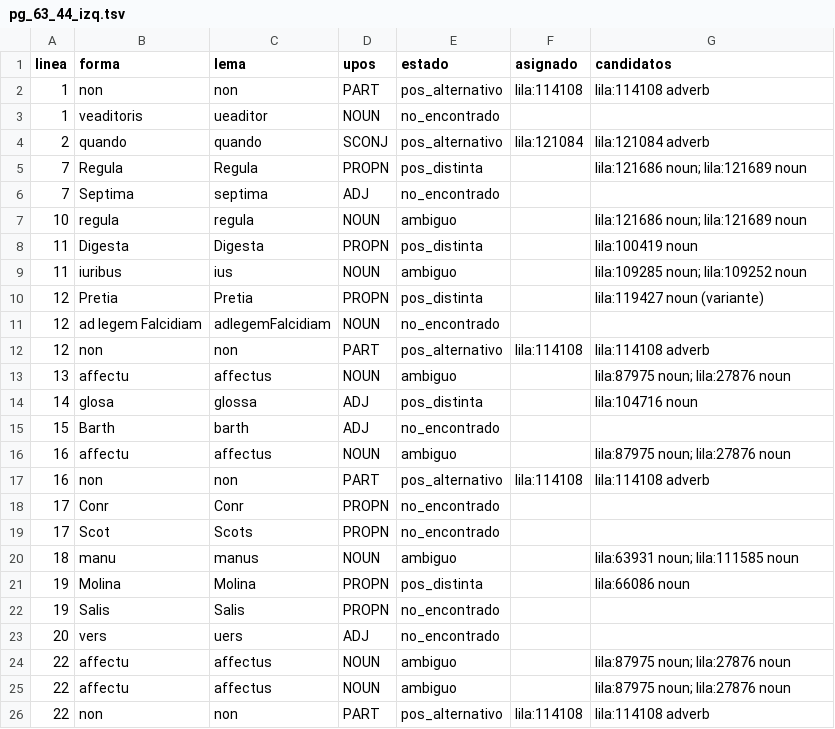
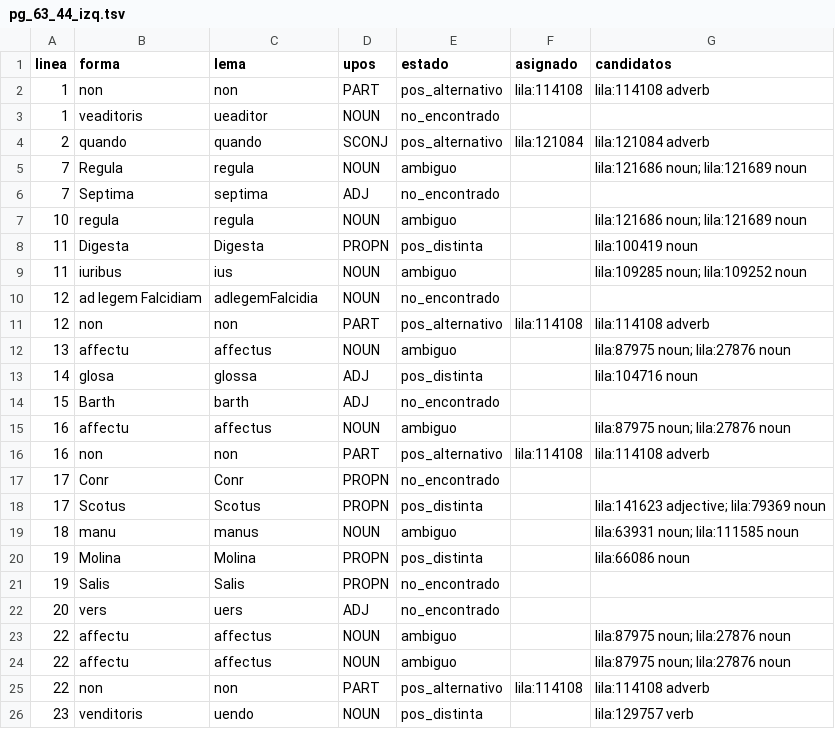
Before and after one commit to afvial/onate, a TSV file: lila/paginas/pg_63_44_izq.tsv, drawn as a sheet; only a part is shown; the shorter side is filled out with more unchanged rows.

```diff
--- a/lila/paginas/pg_63_44_izq.tsv
+++ b/lila/paginas/pg_63_44_izq.tsv
@@ -4,3 +4,3 @@ linea	forma	lema	upos	estado	asignado	candidatos
 2	quando	quando	SCONJ	pos_alternativo	lila:121084	lila:121084 adverb
-7	Regula	Regula	PROPN	pos_distinta		lila:121686 noun; lila:121689 noun
+7	Regula	regula	NOUN	ambiguo		lila:121686 noun; lila:121689 noun
 7	Septima	septima	ADJ	no_encontrado		
@@ -9,4 +9,3 @@ linea	forma	lema	upos	estado	asignado	candidatos
 11	iuribus	ius	NOUN	ambiguo		lila:109285 noun; lila:109252 noun
-12	Pretia	Pretia	PROPN	pos_distinta		lila:119427 noun (variante)
-12	ad legem Falcidiam	adlegemFalcidiam	NOUN	no_encontrado		
+12	ad legem Falcidiam	adlegemFalcidia	NOUN	no_encontrado		
 12	non	non	PART	pos_alternativo	lila:114108	lila:114108 adverb
@@ -18,3 +17,3 @@ linea	forma	lema	upos	estado	asignado	candidatos
 17	Conr	Conr	PROPN	no_encontrado		
-17	Scot	Scots	PROPN	no_encontrado		
+17	Scotus	Scotus	PROPN	pos_distinta		lila:141623 adjective; lila:79369 noun
 18	manu	manus	NOUN	ambiguo		lila:63931 noun; lila:111585 noun
```
Also changed, not shown: lila/pendientes.tsv, 10 other files.
